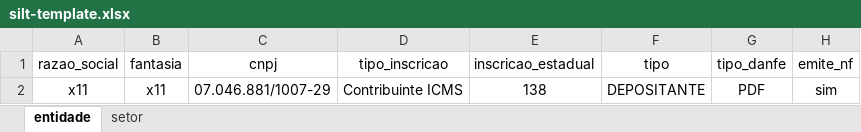
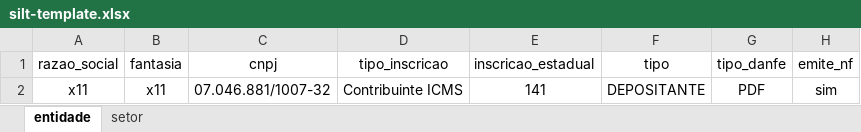
Before and after one commit to LFSOFTWARE/infra-aauto, an Excel workbook: infraAuto/silt-template.xlsx, sheet entidade, drawn as a sheet; only a part is shown; values as stored, in another font and other column widths than the file's, no borders; the diff names each change by its address in the sheet, - before the commit and + after, or states it on an @@ line.

Commit message:
feat: Create - Entidade

```diff
--- a/infraAuto/silt-template.xlsx (sheet entidade)
+++ b/infraAuto/silt-template.xlsx (sheet entidade)
-C2 (cnpj): 07.046.881/1007-29
+C2 (cnpj): 07.046.881/1007-32
-E2 (inscricao_estadual): 138
+E2 (inscricao_estadual): 141
```
Also changed, not shown: 4 other files.
